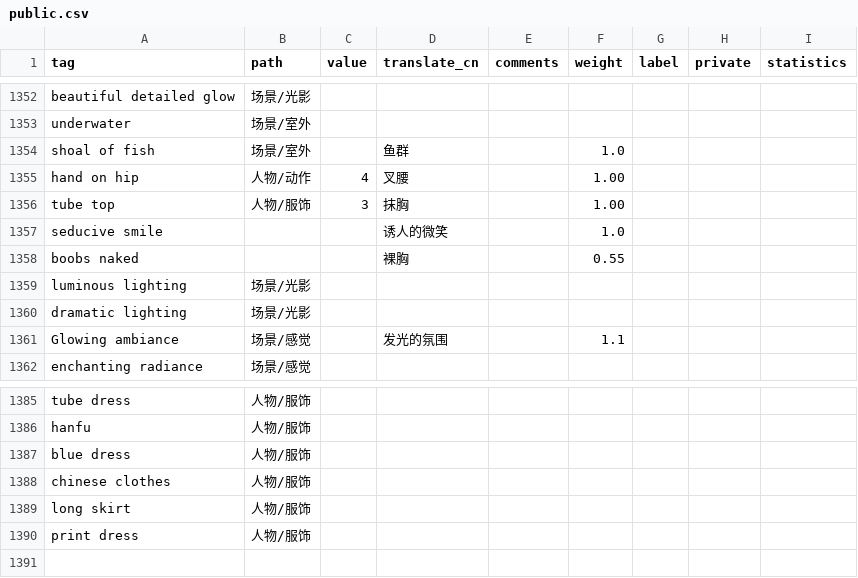
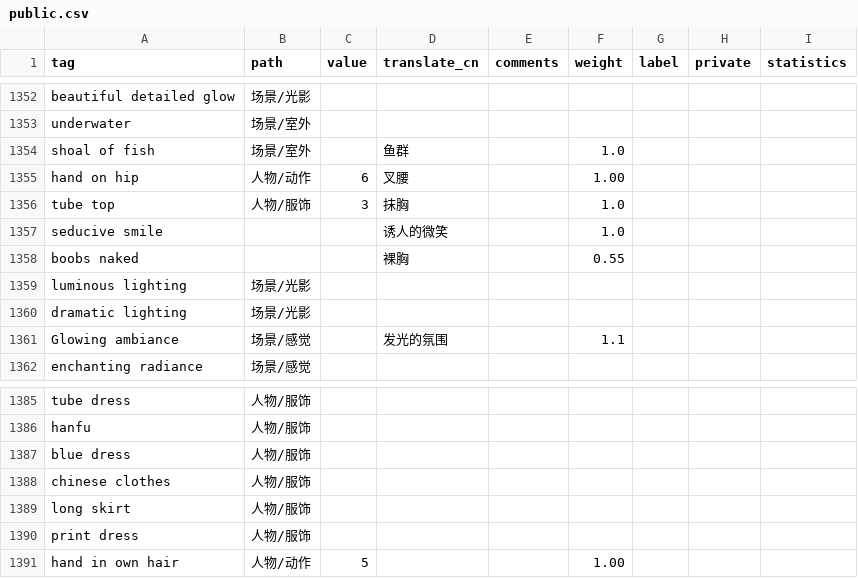
Before and after one commit to SleepySoft/StableDiffusionTagsManager, a CSV file: public.csv, drawn as a sheet; only a part is shown, gaps mark what is left out.

Commit message:
Update database

```diff
--- a/public.csv
+++ b/public.csv
@@ -1354,4 +1354,4 @@ underwater,场景/室外,,,,,,,
 shoal of fish,场景/室外,,鱼群,,1.0,,,
-hand on hip,人物/动作,4,叉腰,,1.00,,,
-tube top,人物/服饰,3,抹胸,,1.00,,,
+hand on hip,人物/动作,6,叉腰,,1.00,,,
+tube top,人物/服饰,3,抹胸,,1.0,,,
 seducive smile,,,诱人的微笑,,1.0,,,
@@ -1390 +1390,2 @@ long skirt,人物/服饰,,,,,,,
 print dress,人物/服饰,,,,,,,
+hand in own hair,人物/动作,5,,,1.00,,,
```
